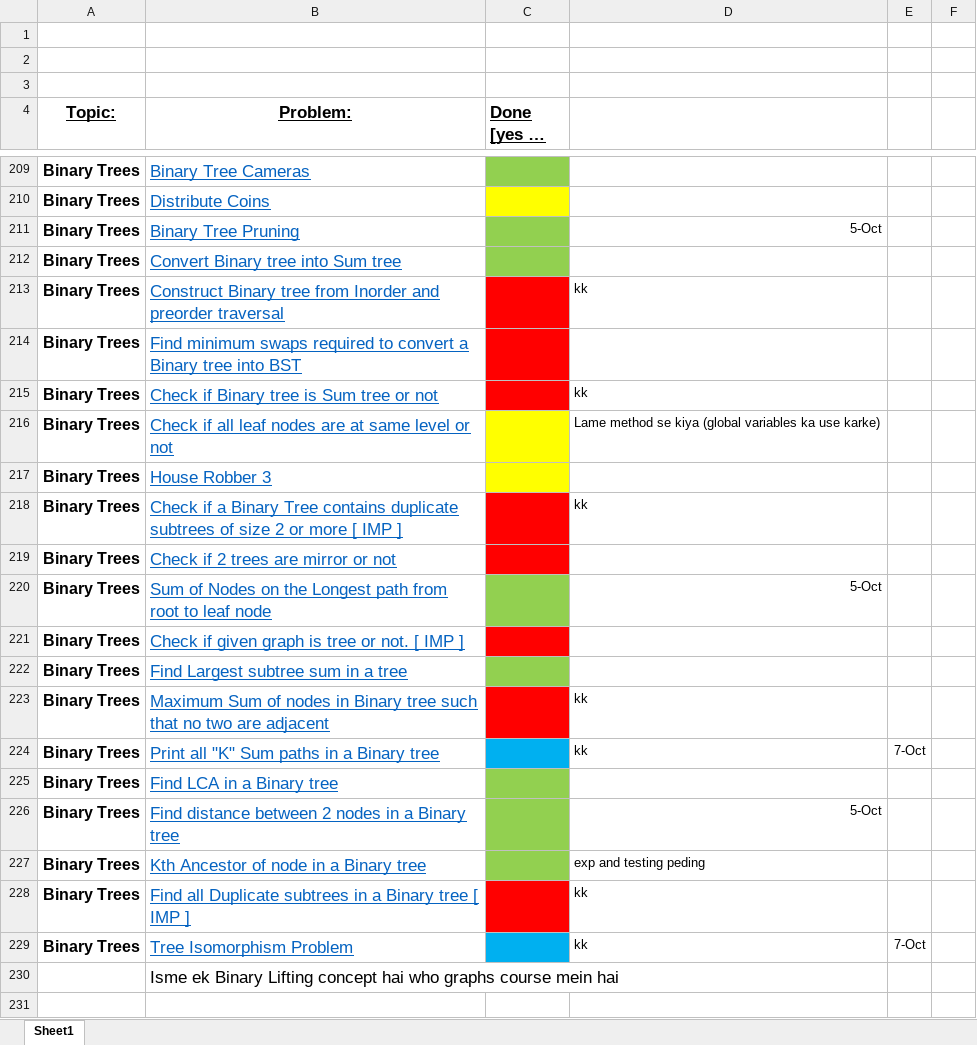
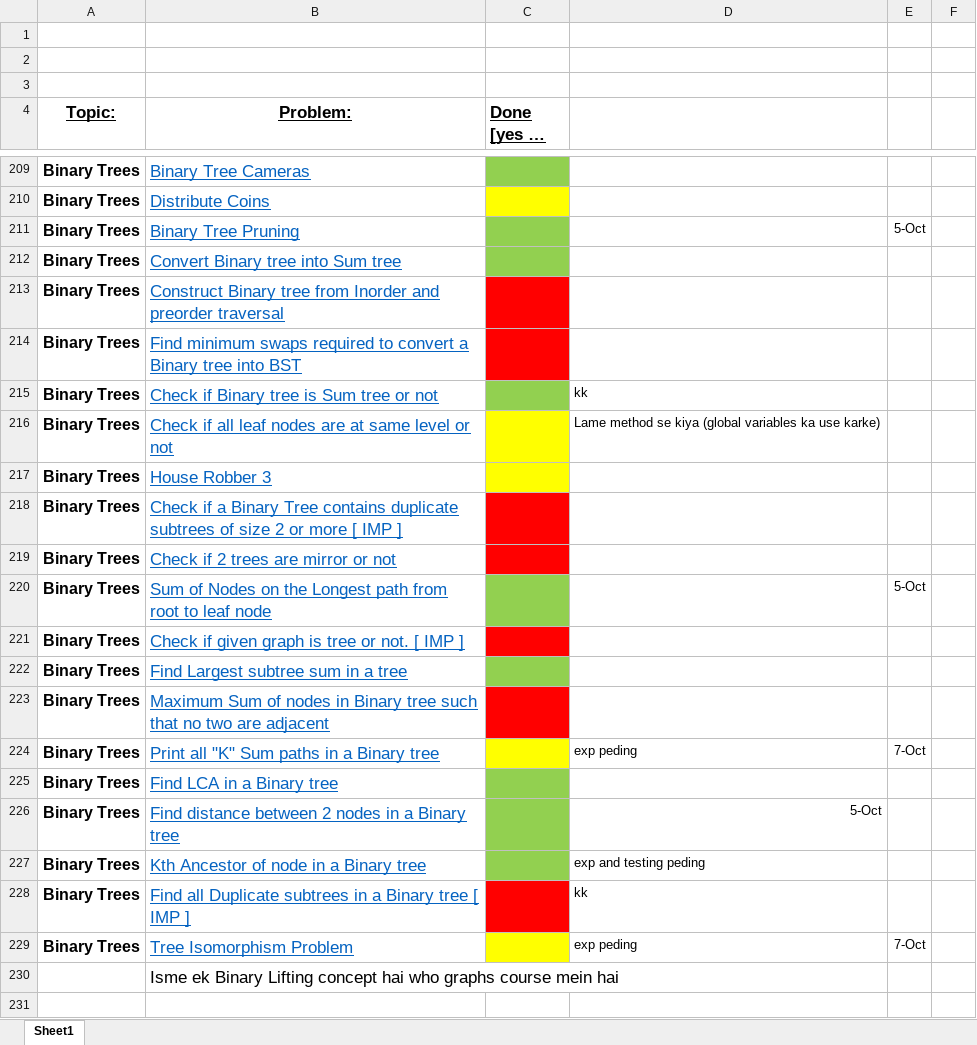
Before and after one commit to KisloTAooAnkit/Python-Programs, an Excel workbook: FINAL450.xlsx, sheet Sheet1, drawn as a sheet; only a part is shown, gaps mark what is left out; long unchanged cells end in …; values as stored, in another font and other column widths than the file's, no borders; the diff names each change by its address in the sheet, - before the commit and + after, or states it on an @@ line.

```diff
--- a/FINAL450.xlsx (sheet Sheet1)
+++ b/FINAL450.xlsx (sheet Sheet1)
-D211: 5-Oct
+D211: (empty)
-E211: (empty)
+E211: 5-Oct
-D213: kk
+D213: (empty)
-C215 fill: #FF0000
+C215 fill: #92D050
-D218: kk
+D218: (empty)
-D220: 5-Oct
+D220: (empty)
-E220: (empty)
+E220: 5-Oct
-D223: kk
+D223: (empty)
-C224 fill: #00B0F0
+C224 fill: #FFFF00
-D224: kk
+D224: exp peding
-C229 fill: #00B0F0
+C229 fill: #FFFF00
-D229: kk
+D229: exp peding
```
Also changed, not shown: 1 other file.
